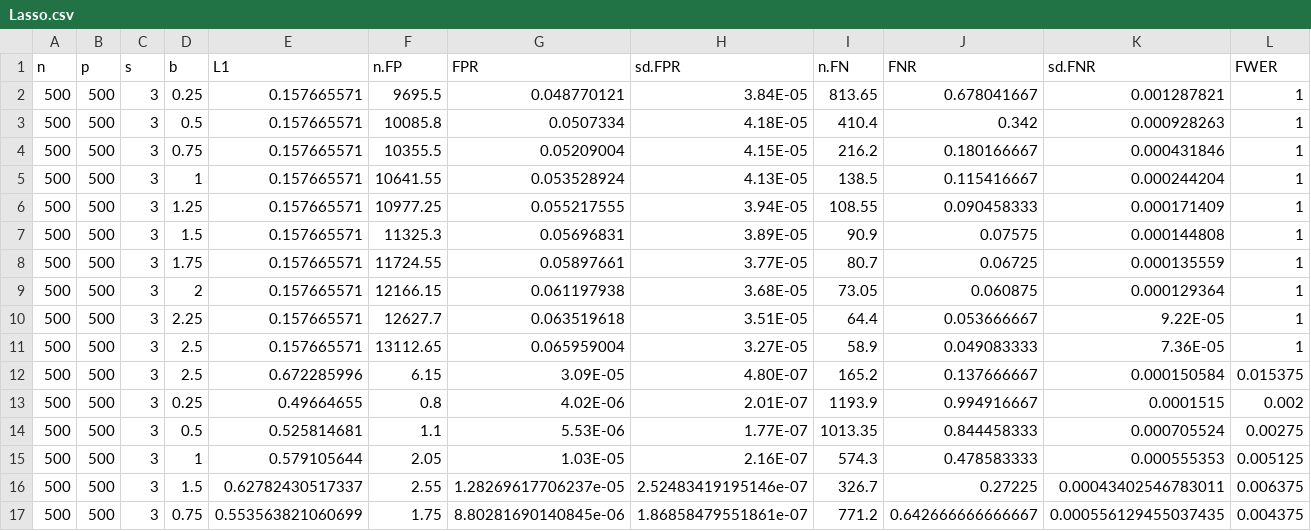
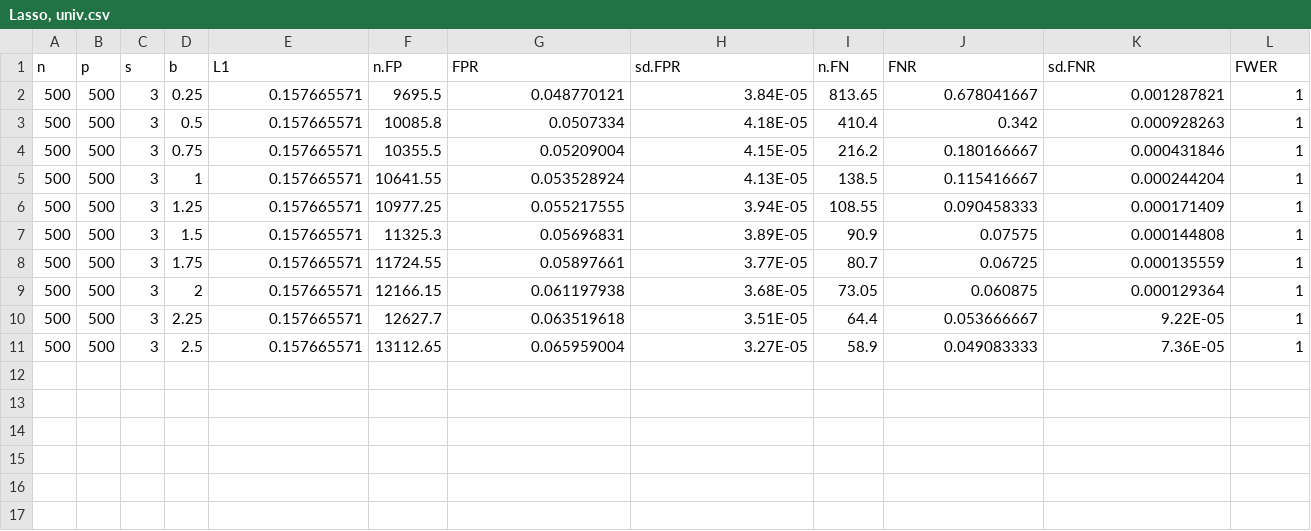
Before and after one commit to Kevindork/Time-Varying-High-Dimensional-Inference, a CSV file: Lasso, univ.csv (was Lasso.csv), drawn as a sheet; only a part is shown; rows hold the shown columns only; the diff names each change by its address in the sheet, - before the commit and + after, or states it on an @@ line.

```diff
--- a/Lasso.csv
+++ b/Lasso, univ.csv
-row 12: 500 | 500 | 3 | 2.5 | 0.672285996 | 6.15 | 3.09E-05 | 4.80E-07 | 165.2 | 0.137666667 | 0.000150584 | 0.015375
-row 13: 500 | 500 | 3 | 0.25 | 0.49664655 | 0.8 | 4.02E-06 | 2.01E-07 | 1193.9 | 0.994916667 | 0.0001515 | 0.002
-row 14: 500 | 500 | 3 | 0.5 | 0.525814681 | 1.1 | 5.53E-06 | 1.77E-07 | 1013.35 | 0.844458333 | 0.000705524 | 0.00275
-row 15: 500 | 500 | 3 | 1 | 0.579105644 | 2.05 | 1.03E-05 | 2.16E-07 | 574.3 | 0.478583333 | 0.000555353 | 0.005125
-row 16: 500 | 500 | 3 | 1.5 | 0.62782430517337 | 2.55 | 1.28269617706237e-05 | 2.52483419195146e-07 | 326.7 | 0.27225 | 0.00043402546783011 | 0.006375
-row 17: 500 | 500 | 3 | 0.75 | 0.553563821060699 | 1.75 | 8.80281690140845e-06 | 1.86858479551861e-07 | 771.2 | 0.642666666666667 | 0.000556129455037435 | 0.004375
```
Also changed, not shown: TV-Ridge, adjusted.csv, TV-Ridge.csv, 3 other files.
